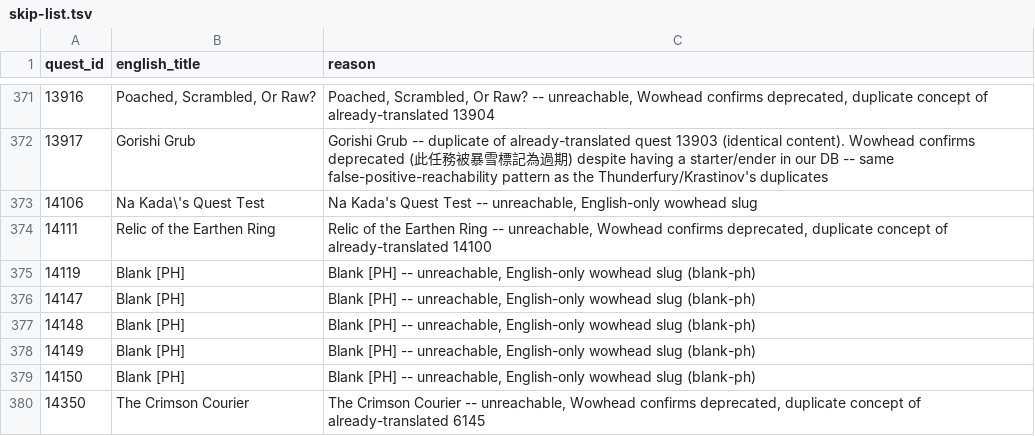
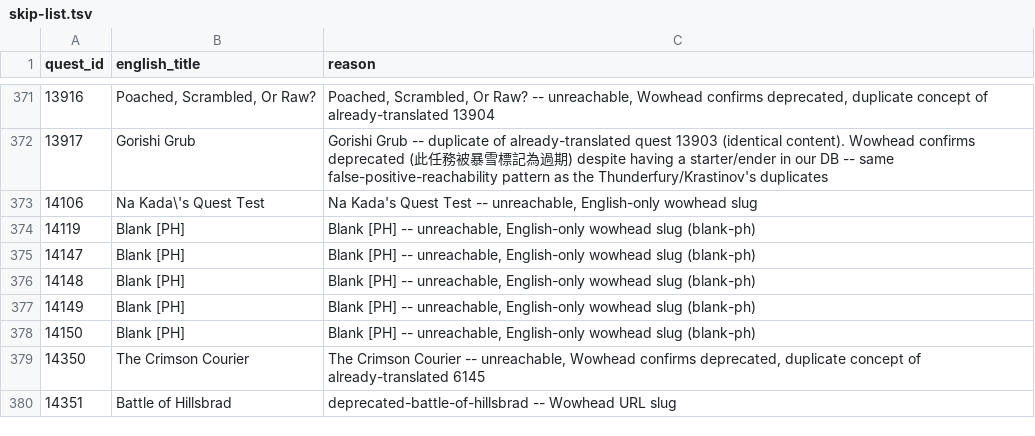
Before and after one commit to KodeWorker/azerothcore-wotlk, a TSV file: doc/zhTW-translation/skip-list.tsv, drawn as a sheet; only a part is shown, gaps mark what is left out; the shorter side is filled out with more unchanged rows.

```diff
--- a/doc/zhTW-translation/skip-list.tsv
+++ b/doc/zhTW-translation/skip-list.tsv
@@ -373,3 +373,2 @@ quest_id	english_title	reason
 14106	Na Kada\'s Quest Test	Na Kada's Quest Test -- unreachable, English-only wowhead slug
-14111	Relic of the Earthen Ring	Relic of the Earthen Ring -- unreachable, Wowhead confirms deprecated, duplicate concept of already-translated 14100
 14119	Blank [PH]	Blank [PH] -- unreachable, English-only wowhead slug (blank-ph)
```
Also changed, not shown: 2 other files.
